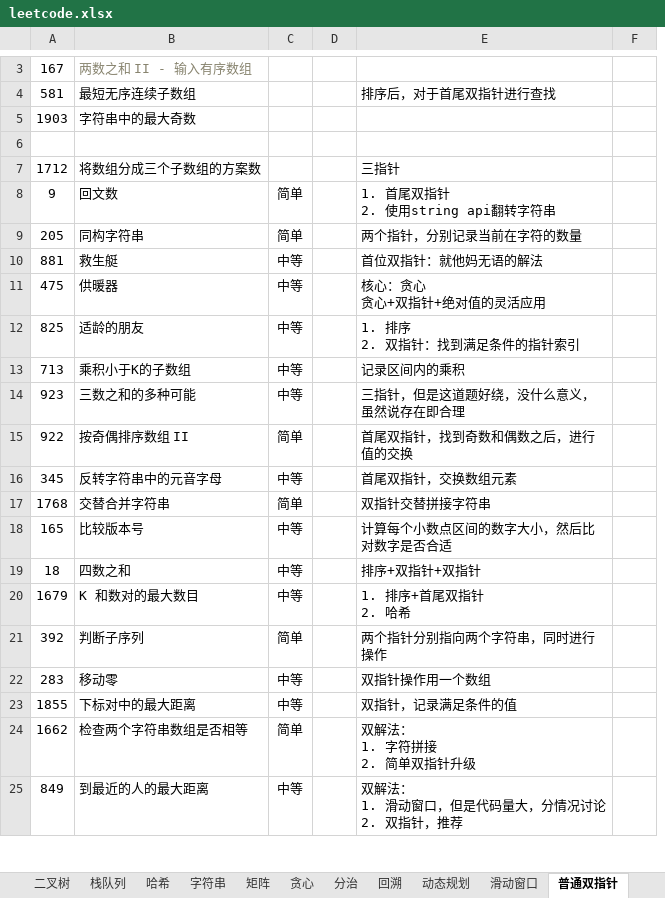
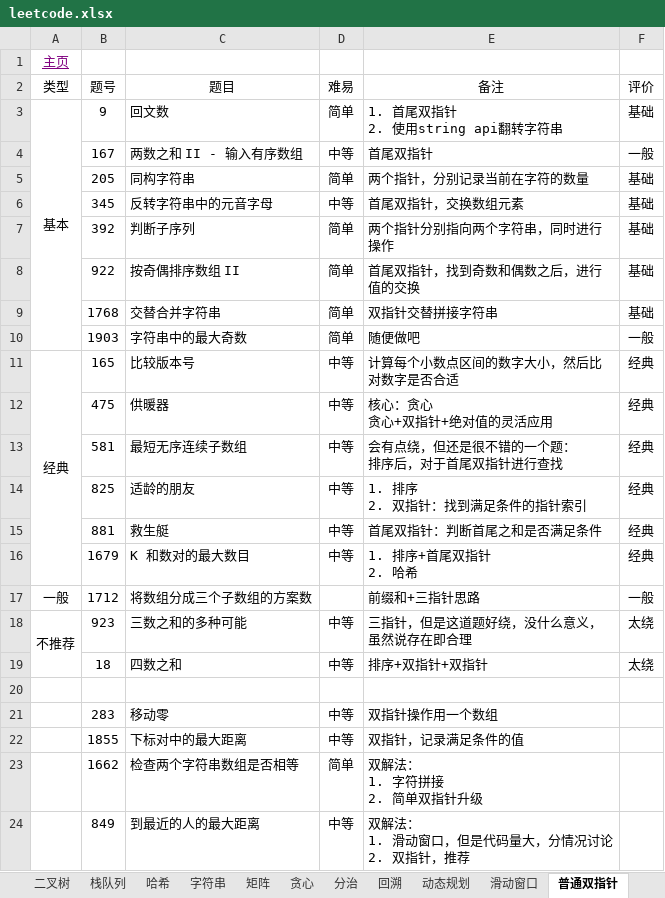
Before and after one commit to krest32/leetcode-record, an Excel workbook: leetcode/1. statistics/leetcode.xlsx, sheet 普通双指针, drawn as a sheet; only a part is shown, gaps mark what is left out; values as stored, in another font and other column widths than the file's, no borders; removed rows and columns are numbered as before the commit, all else as after; ↵ is a line break in a cell; the diff covers the shown part only; the diff names each change by its address in the sheet, - before the commit and + after, or states it on an @@ line.

```diff
--- a/leetcode/1. statistics/leetcode.xlsx (sheet 普通双指针)
+++ b/leetcode/1. statistics/leetcode.xlsx (sheet 普通双指针)
+column A, row 1: 主页; row 3: 基本; row 11: 经典
-column D, empty
-row 3: 167 | 两数之和 II - 输入有序数组
-row 4: 581 | 最短无序连续子数组 |  |  | 排序后，对于首尾双指针进行查找
-row 5: 1903 | 字符串中的最大奇数
-row 7: 1712 | 将数组分成三个子数组的方案数 |  |  | 三指针
+row 2: 类型 | 题号 | 题目 | 难易 | 备注 | 评价
-F3: (empty)
+F3: 基础
+row 4:  | 167 | 两数之和 II - 输入有序数组 | 中等 | 首尾双指针 | 一般
-F5: (empty)
+F5: 基础
-row 10: 881 | 救生艇 | 中等 |  | 首位双指针：就他妈无语的解法
-row 11: 475 | 供暖器 | 中等 |  | 核心：贪心 ↵ 贪心+双指针+绝对值的灵活应用
-row 12: 825 | 适龄的朋友 | 中等 |  | 1. 排序 ↵ 2. 双指针：找到满足条件的指针索引
-row 13: 713 | 乘积小于K的子数组 | 中等 |  | 记录区间内的乘积
-row 14: 923 | 三数之和的多种可能 | 中等 |  | 三指针，但是这道题好绕，没什么意义，虽然说存在即合理
-row 15: 922 | 按奇偶排序数组 II | 简单 |  | 首尾双指针，找到奇数和偶数之后，进行值的交换
-F6: (empty)
+F6: 基础
+row 7:  | 392 | 判断子序列 | 简单 | 两个指针分别指向两个字符串，同时进行操作 | 基础
+row 8:  | 922 | 按奇偶排序数组 II | 简单 | 首尾双指针，找到奇数和偶数之后，进行值的交换 | 基础
-F9: (empty)
+F9: 基础
+row 10:  | 1903 | 字符串中的最大奇数 | 简单 | 随便做吧 | 一般
-F11: (empty)
+F11: 经典
-row 19: 18 | 四数之和 | 中等 |  | 排序+双指针+双指针
+row 12:  | 475 | 供暖器 | 中等 | 核心：贪心 ↵ 贪心+双指针+绝对值的灵活应用 | 经典
+row 13:  | 581 | 最短无序连续子数组 | 中等 | 会有点绕，但还是很不错的一个题： ↵ 排序后，对于首尾双指针进行查找 | 经典
+row 14:  | 825 | 适龄的朋友 | 中等 | 1. 排序 ↵ 2. 双指针：找到满足条件的指针索引 | 经典
+row 15:  | 881 | 救生艇 | 中等 | 首尾双指针：判断首尾之和是否满足条件 | 经典
-F16: (empty)
+F16: 经典
+row 17: 一般 | 1712 | 将数组分成三个子数组的方案数 |  | 前缀和+三指针思路 | 一般
+row 18: 不推荐 | 923 | 三数之和的多种可能 | 中等 | 三指针，但是这道题好绕，没什么意义，虽然说存在即合理 | 太绕
+row 19:  | 18 | 四数之和 | 中等 | 排序+双指针+双指针 | 太绕
-row 20: 392 | 判断子序列 | 简单 |  | 两个指针分别指向两个字符串，同时进行操作
+row 20: (empty)
```
Also changed, not shown: 2 removed rows elsewhere in this sheet, sheet 滑动窗口, 9 other files.
